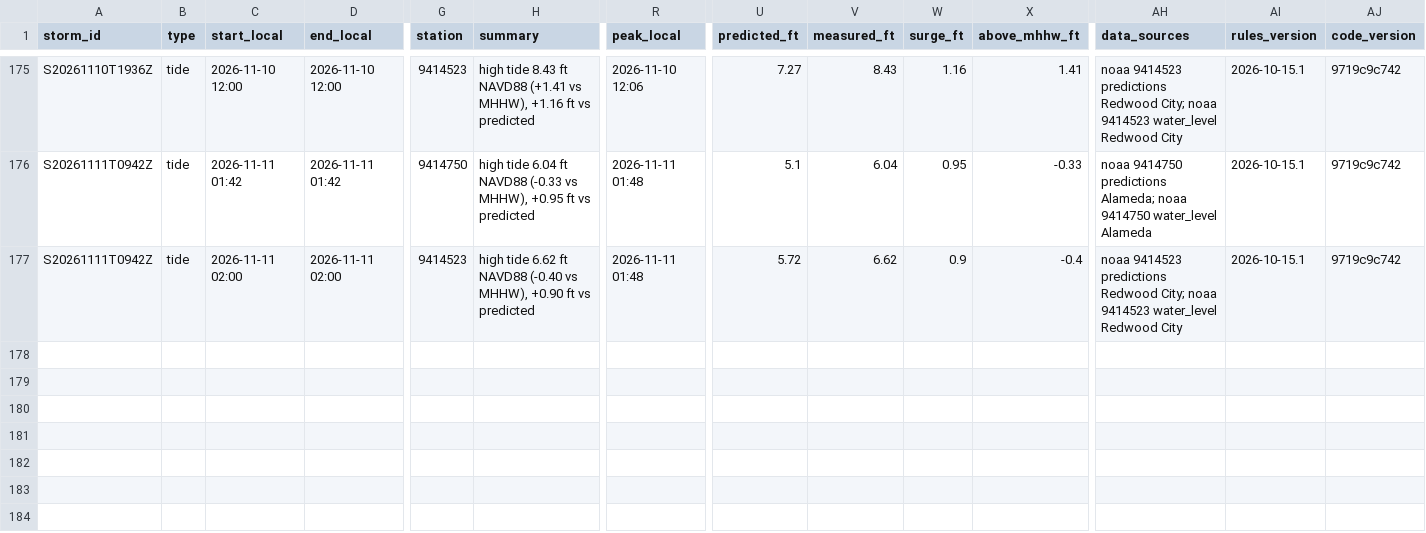
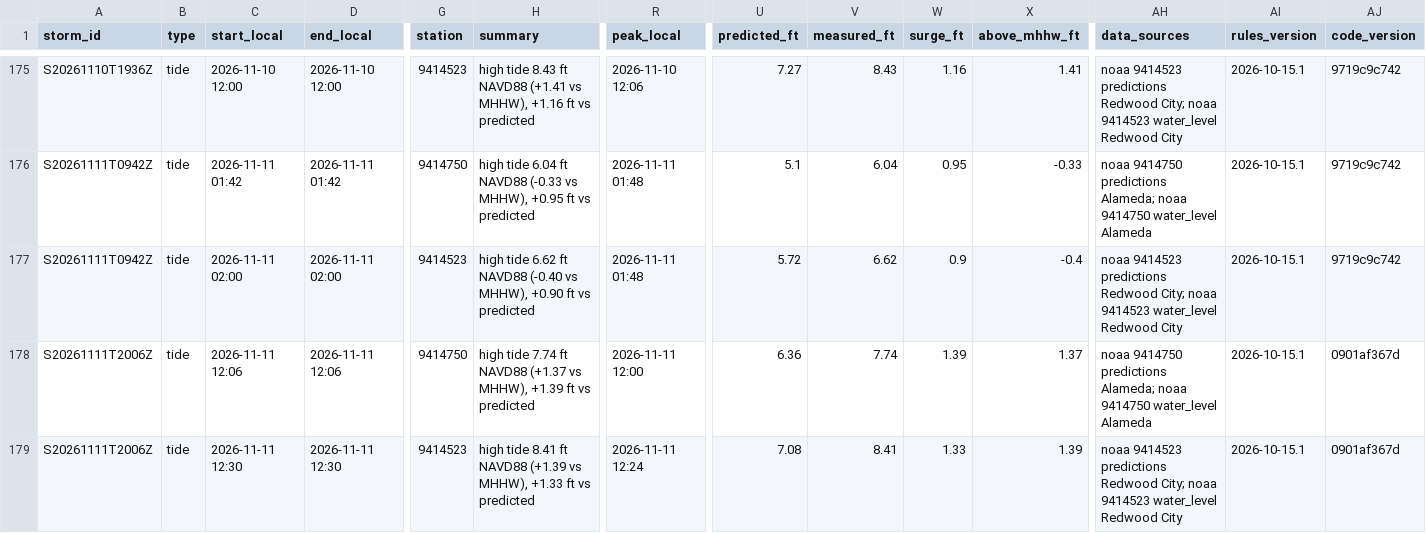
Before and after one commit to OneShorelineSMC/fews-data-archive, a CSV file: events/issued.csv, drawn as a sheet; only a part is shown, gaps mark what is left out; rows hold the shown columns only; the diff names each change by its address in the sheet, - before the commit and + after, or states it on an @@ line.

```diff
--- a/events/issued.csv
+++ b/events/issued.csv
+row 178: S20261111T2006Z | tide | 2026-11-11 12:06 | 2026-11-11 12:06 | 9414750 | high tide 7.74 ft NAVD88 (+1.37 vs MHHW), +1.39 ft vs predicted | 2026-11-11 12:00 | 6.36 | 7.74 | 1.39 | 1.37 | noaa 9414750 predictions Alameda; noaa 9414750 water_level Alameda | 2026-10-15.1 | 0901af367d
+row 179: S20261111T2006Z | tide | 2026-11-11 12:30 | 2026-11-11 12:30 | 9414523 | high tide 8.41 ft NAVD88 (+1.39 vs MHHW), +1.33 ft vs predicted | 2026-11-11 12:24 | 7.08 | 8.41 | 1.33 | 1.39 | noaa 9414523 predictions Redwood City; noaa 9414523 water_level Redwood City | 2026-10-15.1 | 0901af367d
```
Also changed, not shown: events/events.csv, meta/runs.csv, 2 other files.
